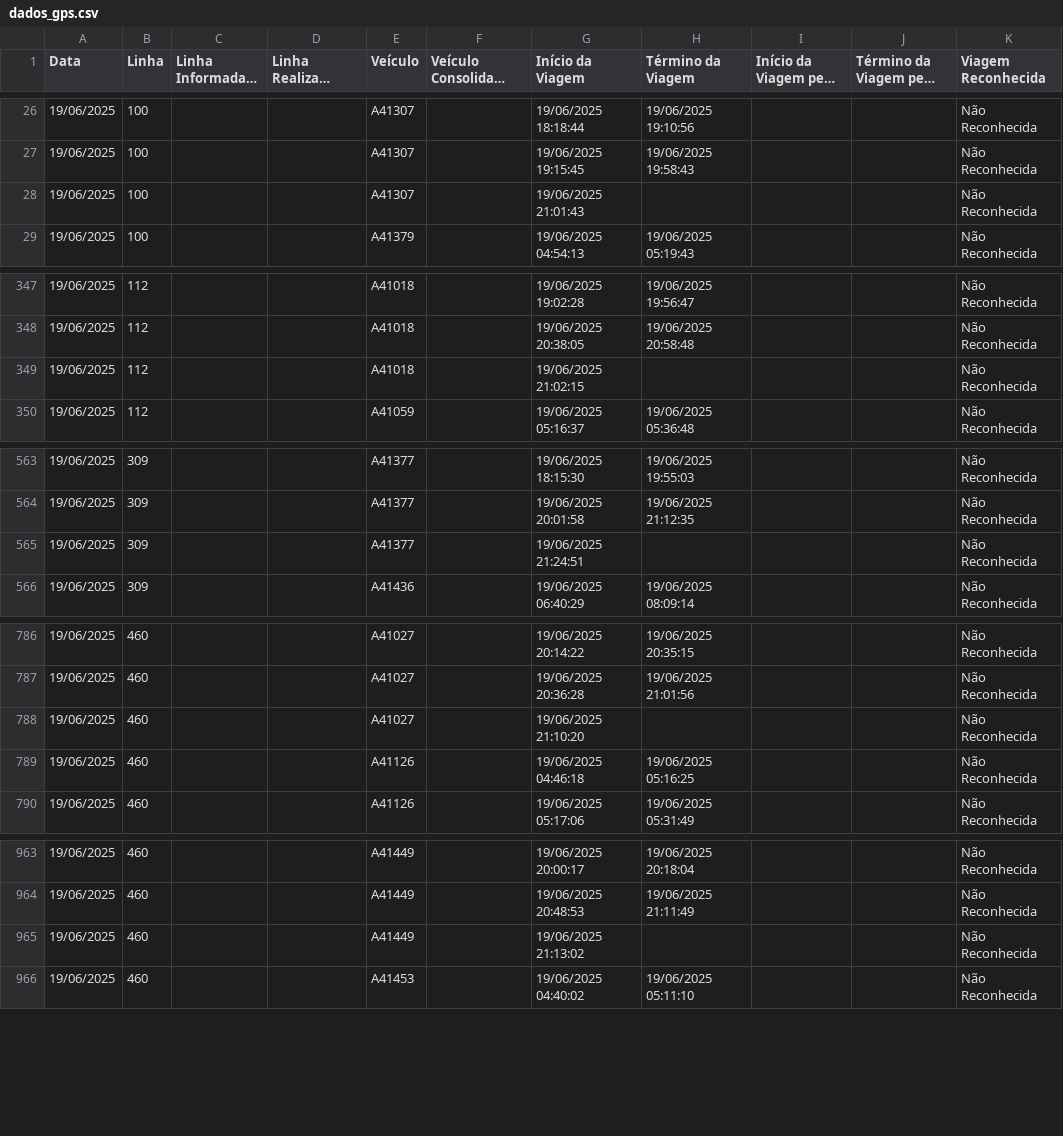
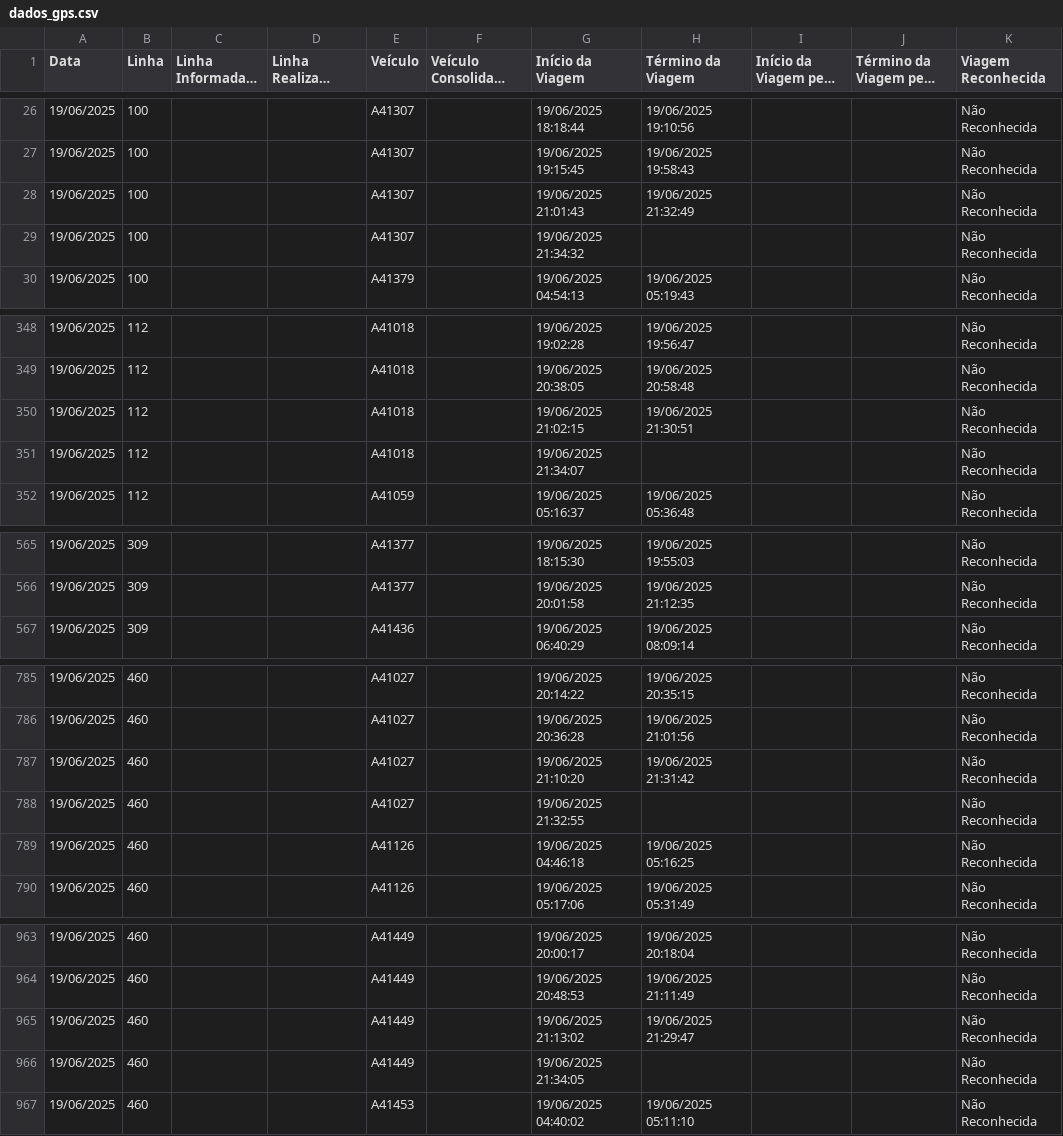
Before and after one commit to schuabi/painel_gps, a CSV file: dados/dados_gps.csv, drawn as a sheet; only a part is shown, gaps mark what is left out; long unchanged cells end in …; the diff covers the shown part only.

Commit message:
atualiza├º├úo dados gps

```diff
--- a/dados/dados_gps.csv
+++ b/dados/dados_gps.csv
@@ -27,3 +27,4 @@
 19/06/2025;100;;;A41307;;19/06/2025 19:15:45;19/06/2025 19:58:43;;;Não Reconhecida
-19/06/2025;100;;;A41307;;19/06/2025 21:01:43;;;;Não Reconhecida
+19/06/2025;100;;;A41307;;19/06/2025 21:01:43;19/06/2025 21:32:49;;;Não Reconhecida
+19/06/2025;100;;;A41307;;19/06/2025 21:34:32;;;;Não Reconhecida
 19/06/2025;100;;;A41379;;19/06/2025 04:54:13;19/06/2025 05:19:43;;;Não Reconhecida
@@ -348,3 +349,4 @@
 19/06/2025;112;;;A41018;;19/06/2025 20:38:05;19/06/2025 20:58:48;;;Não Reconhecida
-19/06/2025;112;;;A41018;;19/06/2025 21:02:15;;;;Não Reconhecida
+19/06/2025;112;;;A41018;;19/06/2025 21:02:15;19/06/2025 21:30:51;;;Não Reconhecida
+19/06/2025;112;;;A41018;;19/06/2025 21:34:07;;;;Não Reconhecida
 19/06/2025;112;;;A41059;;19/06/2025 05:16:37;19/06/2025 05:36:48;;;Não Reconhecida
@@ -564,3 +566,2 @@
 19/06/2025;309;;;A41377;;19/06/2025 20:01:58;19/06/2025 21:12:35;;;Não Reconhecida
-19/06/2025;309;;;A41377;;19/06/2025 21:24:51;;;;Não Reconhecida
 19/06/2025;309;;;A41436;;19/06/2025 06:40:29;19/06/2025 08:09:14;;;Não Reconhecida
@@ -787,3 +786,4 @@
 19/06/2025;460;;;A41027;;19/06/2025 20:36:28;19/06/2025 21:01:56;;;Não Reconhecida
-19/06/2025;460;;;A41027;;19/06/2025 21:10:20;;;;Não Reconhecida
+19/06/2025;460;;;A41027;;19/06/2025 21:10:20;19/06/2025 21:31:42;;;Não Reconhecida
+19/06/2025;460;;;A41027;;19/06/2025 21:32:55;;;;Não Reconhecida
 19/06/2025;460;;;A41126;;19/06/2025 04:46:18;19/06/2025 05:16:25;;;Não Reconhecida
@@ -964,3 +964,4 @@
 19/06/2025;460;;;A41449;;19/06/2025 20:48:53;19/06/2025 21:11:49;;;Não Reconhecida
-19/06/2025;460;;;A41449;;19/06/2025 21:13:02;;;;Não Reconhecida
+19/06/2025;460;;;A41449;;19/06/2025 21:13:02;19/06/2025 21:29:47;;;Não Reconhecida
+19/06/2025;460;;;A41449;;19/06/2025 21:34:05;;;;Não Reconhecida
 19/06/2025;460;;;A41453;;19/06/2025 04:40:02;19/06/2025 05:11:10;;;Não Reconhecida
```
Also changed, not shown: 2 removed rows and 6 edited cells elsewhere in this file.
